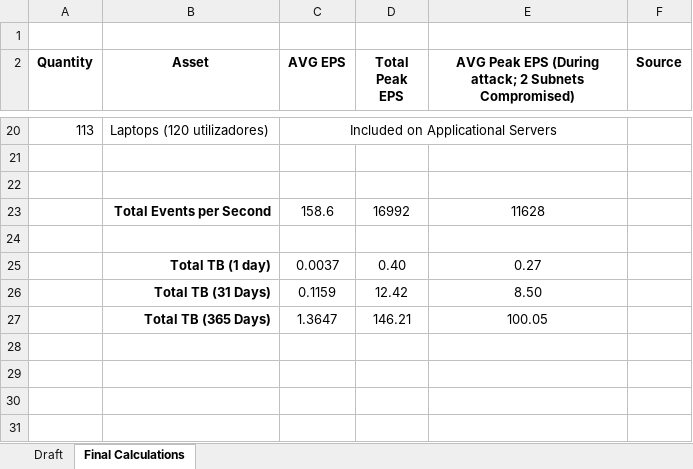
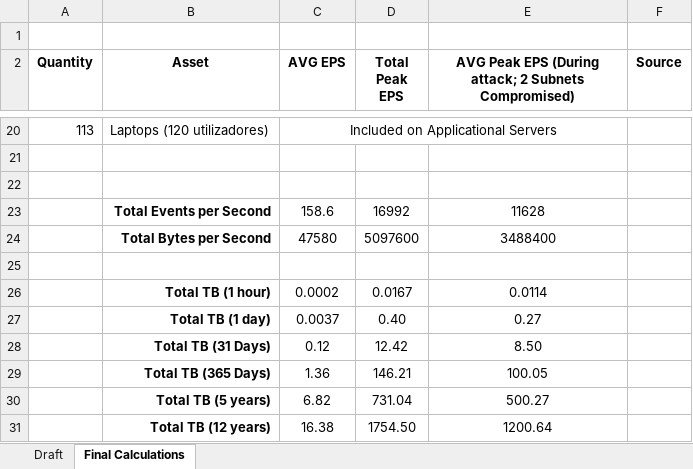
Before and after one commit to LambdaXVII/SIEM-Selection-Methodology, an Excel workbook: calculos.xlsx, sheet Final Calculations, drawn as a sheet; only a part is shown, gaps mark what is left out; values as stored, in another font and other column widths than the file's, no borders; addresses are those after the commit; the diff names each change by its address in the sheet, - before the commit and + after, or states it on an @@ line.

```diff
--- a/calculos.xlsx (sheet Final Calculations)
+++ b/calculos.xlsx (sheet Final Calculations)
+row 24:  | Total Bytes per Second | 47580 | 5097600 | 3488400
+row 26:  | Total TB (1 hour) | 0.0002 | 0.0167 | 0.0114
-C28 (AVG EPS): 0.1159
+C28 (AVG EPS): 0.12
-C29 (AVG EPS): 1.3647
+C29 (AVG EPS): 1.36
+row 30:  | Total TB (5 years) | 6.82 | 731.04 | 500.27
+row 31:  | Total TB (12 years) | 16.38 | 1754.50 | 1200.64
```
Also changed, not shown: formulas that keep their value, SIEM_Evaluation_Tool.xlsx.
